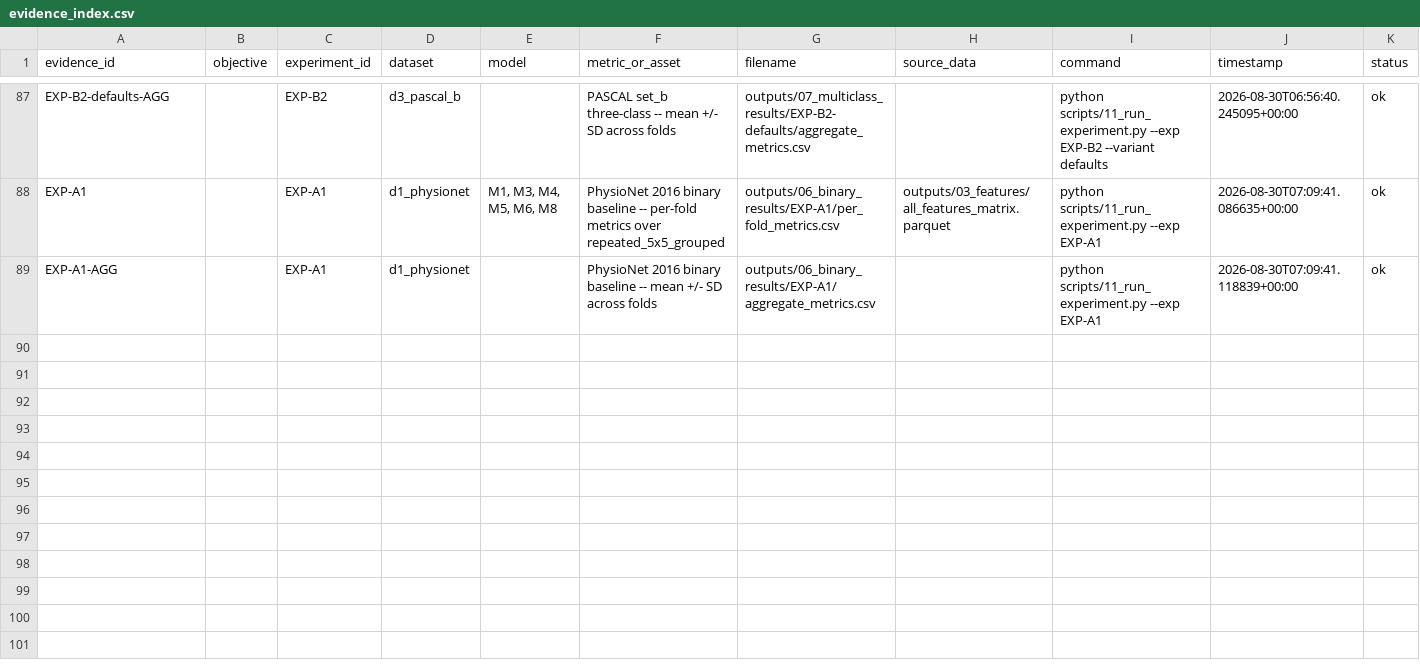
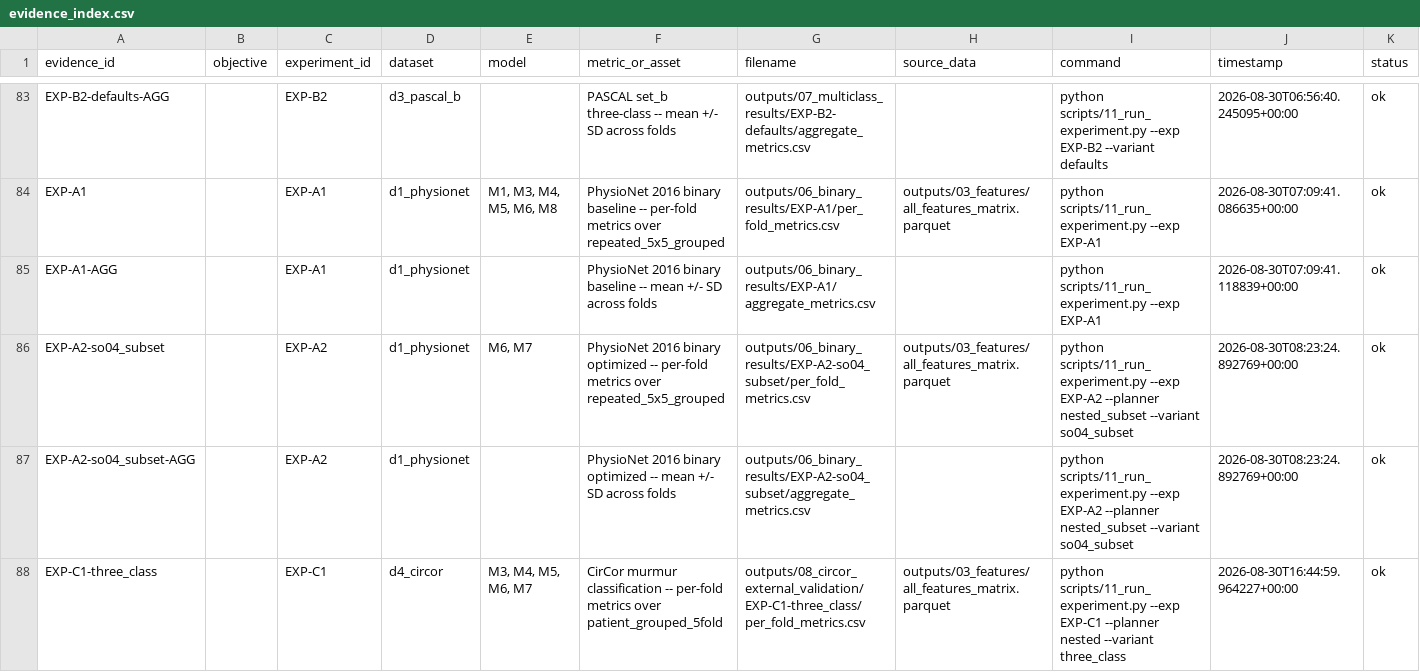
Before and after one commit to prathmesh-ahire/HeartGuard, a CSV file: outputs/00_evidence_index/evidence_index.csv, drawn as a sheet; only a part is shown, gaps mark what is left out; the diff covers the shown part only.

```diff
--- a/outputs/00_evidence_index/evidence_index.csv
+++ b/outputs/00_evidence_index/evidence_index.csv
@@ -89 +85,4 @@ EXP-A1,,EXP-A1,d1_physionet,"M1, M3, M4, M5, M6, M8",PhysioNet 2016 binary basel
 EXP-A1-AGG,,EXP-A1,d1_physionet,,PhysioNet 2016 binary baseline -- mean +/- SD across folds,outputs/06_binary_results/EXP-A1/aggregate_metrics.csv,,python scripts/11_run_experiment.py --exp EXP-A1,2026-08-30T07:09:41.118839+00:00,ok
+EXP-A2-so04_subset,,EXP-A2,d1_physionet,"M6, M7",PhysioNet 2016 binary optimized -- per-fold metrics over repeated_5x5_grouped,outputs/06_binary_results/EXP-A2-so04_subset/per_fold_metrics.csv,outputs/03_features/all_features_matrix.parquet,python scripts/11_run_experiment.py --exp EXP-A2 --planner nested_subset --variant so04_subset,2026-08-30T08:23:24.892769+00:00,ok
+EXP-A2-so04_subset-AGG,,EXP-A2,d1_physionet,,PhysioNet 2016 binary optimized -- mean +/- SD across folds,outputs/06_binary_results/EXP-A2-so04_subset/aggregate_metrics.csv,,python scripts/11_run_experiment.py --exp EXP-A2 --planner nested_subset --variant so04_subset,2026-08-30T08:23:24.892769+00:00,ok
+EXP-C1-three_class,,EXP-C1,d4_circor,"M3, M4, M5, M6, M7",CirCor murmur classification -- per-fold metrics over patient_grouped_5fold,outputs/08_circor_external_validation/EXP-C1-three_class/per_fold_metrics.csv,outputs/03_features/all_features_matrix.parquet,python scripts/11_run_experiment.py --exp EXP-C1 --planner nested --variant three_class,2026-08-30T16:44:59.964227+00:00,ok
```
Also changed, not shown: 3 added rows and 4 removed rows elsewhere in this file, outputs/06_binary_results/EXP-A1/aggregate_metrics.csv, outputs/06_binary_results/EXP-A1/per_fold_metrics.csv, 12 other files.
